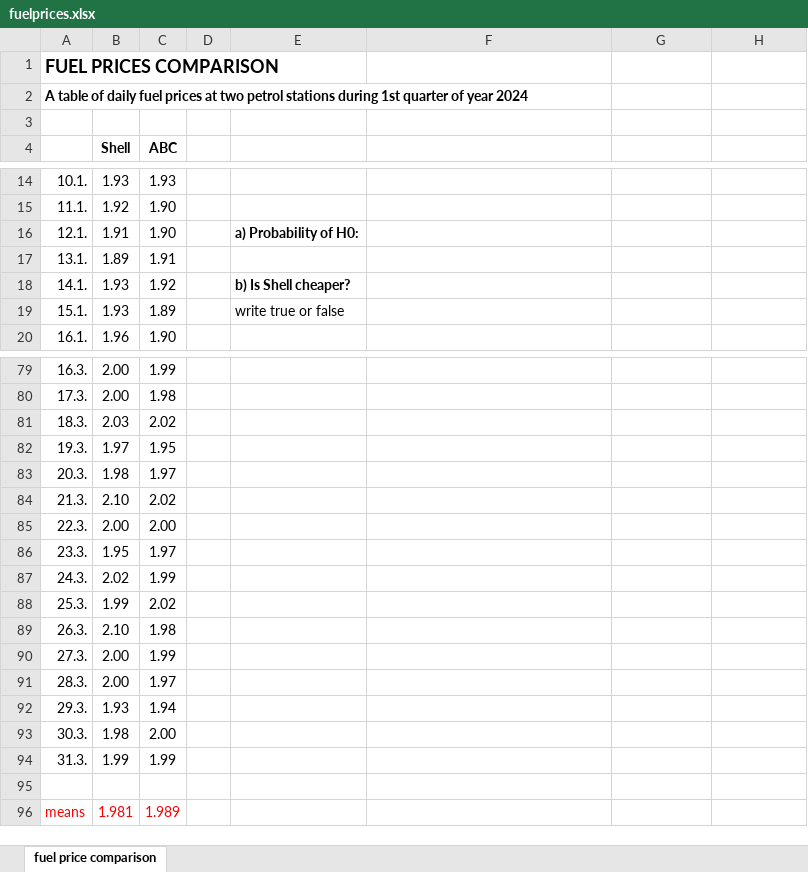
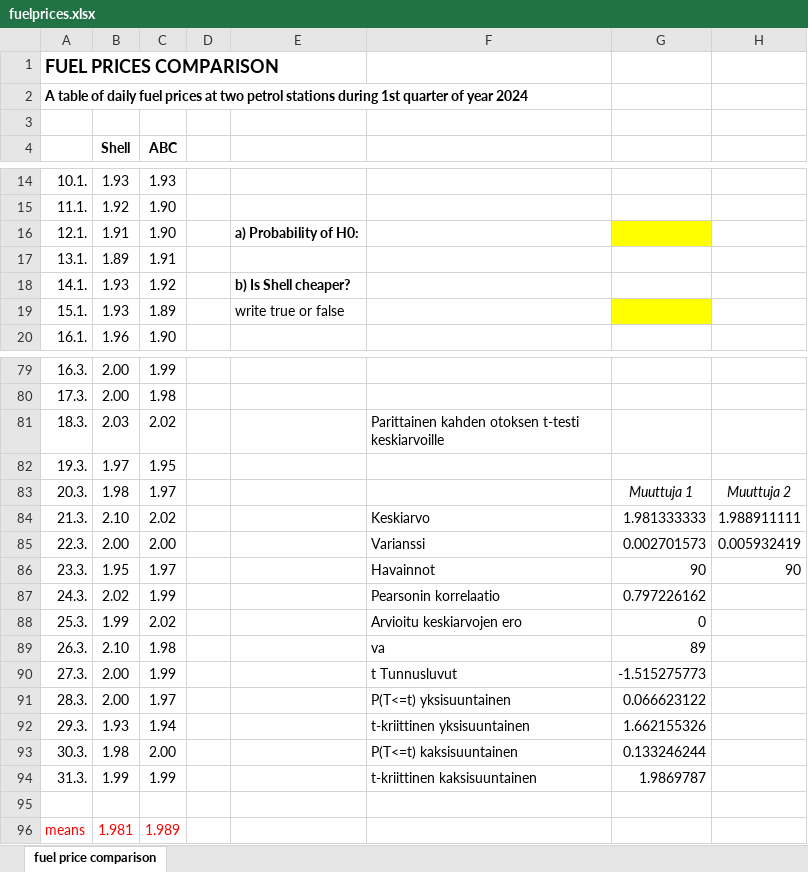
Before and after one commit to jteeriaho/materials, an Excel workbook: fuelprices.xlsx, sheet fuel price comparison, drawn as a sheet; only a part is shown, gaps mark what is left out; values as stored, in another font and other column widths than the file's, no borders; charts and pictures not drawn; the diff names each change by its address in the sheet, - before the commit and + after, or states it on an @@ line.

```diff
--- a/fuelprices.xlsx (sheet fuel price comparison)
+++ b/fuelprices.xlsx (sheet fuel price comparison)
-G16 fill: none
+G16 fill: #FFFF00
-G19 fill: none
+G19 fill: #FFFF00
-F81: (empty)
+F81: Parittainen kahden otoksen t-testi keskiarvoille
-G83: (empty)
+G83: Muuttuja 1
-H83: (empty)
+H83: Muuttuja 2
-F84: (empty)
+F84: Keskiarvo
-G84: (empty)
+G84: 1.981333333
-H84: (empty)
+H84: 1.988911111
-F85: (empty)
+F85: Varianssi
-G85: (empty)
+G85: 0.002701573
-H85: (empty)
+H85: 0.005932419
-F86: (empty)
+F86: Havainnot
-G86: (empty)
+G86: 90
-H86: (empty)
+H86: 90
-F87: (empty)
+F87: Pearsonin korrelaatio
-G87: (empty)
+G87: 0.797226162
-F88: (empty)
+F88: Arvioitu keskiarvojen ero
-G88: (empty)
+G88: 0
-F89: (empty)
+F89: va
-G89: (empty)
+G89: 89
-F90: (empty)
+F90: t Tunnusluvut
-G90: (empty)
+G90: -1.515275773
-F91: (empty)
+F91: P(T<=t) yksisuuntainen
-G91: (empty)
+G91: 0.066623122
-F92: (empty)
+F92: t-kriittinen yksisuuntainen
-G92: (empty)
+G92: 1.662155326
-F93: (empty)
+F93: P(T<=t) kaksisuuntainen
-G93: (empty)
+G93: 0.133246244
-F94: (empty)
+F94: t-kriittinen kaksisuuntainen
-G94: (empty)
+G94: 1.9869787
```
Also changed, not shown: customers.xlsx.
